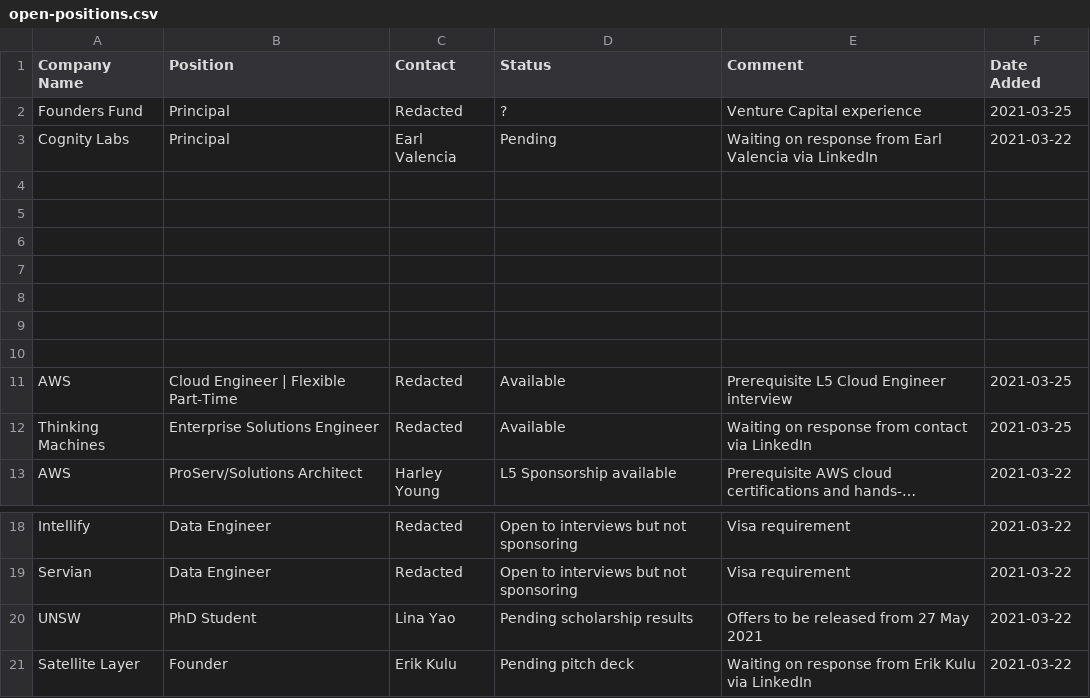
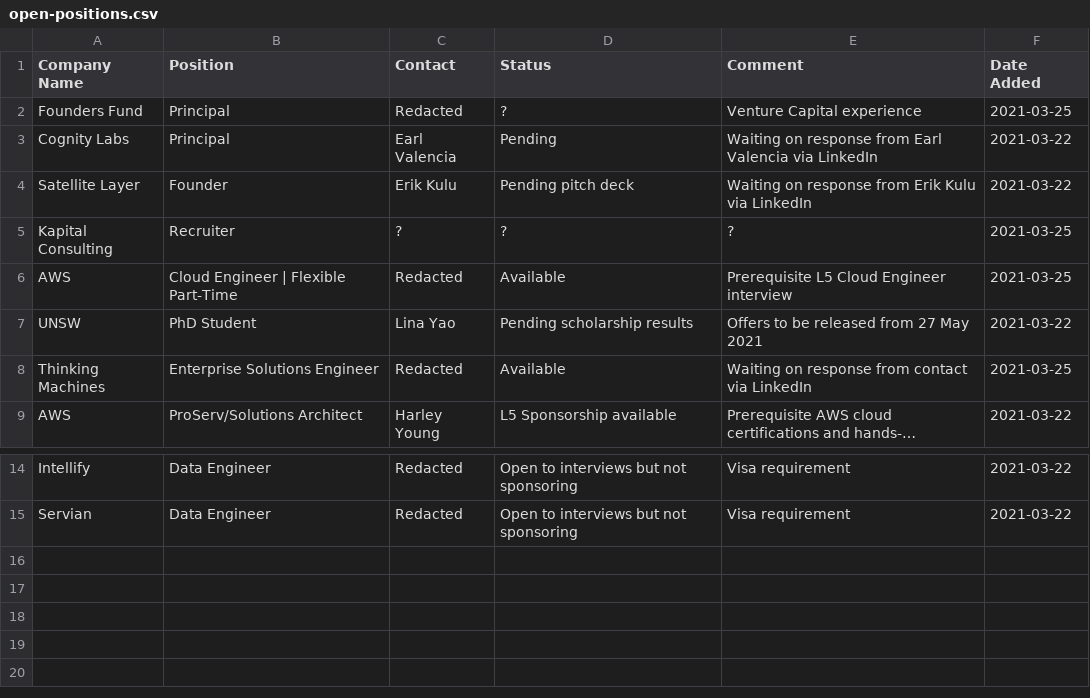
Before and after one commit to satellitelayer/op-drone, a CSV file: open-positions.csv, drawn as a sheet; only a part is shown, gaps mark what is left out; long unchanged cells end in ….

Commit message:
Update open-positions.csv

```diff
--- a/open-positions.csv
+++ b/open-positions.csv
@@ -3,10 +3,6 @@ Founders Fund, Principal, Redacted, ?, Venture Capital experience, 2021-03-25
 Cognity Labs, Principal, Earl Valencia, Pending, Waiting on response from Earl Valencia via LinkedIn, 2021-03-22
-
-
-
-
-
-
-
+Satellite Layer, Founder, Erik Kulu, Pending pitch deck, Waiting on response from Erik Kulu via LinkedIn, 2021-03-22
+Kapital Consulting, Recruiter, ?, ?, ?,2021-03-25
 AWS, Cloud Engineer | Flexible Part-Time, Redacted, Available, Prerequisite L5 Cloud Engineer interview, 2021-03-25
+UNSW, PhD Student, Lina Yao, Pending scholarship results, Offers to be released from 27 May 2021, 2021-03-22
 Thinking Machines, Enterprise Solutions Engineer, Redacted, Available, Waiting on response from contact via LinkedIn, 2021-03-25
@@ -19,3 +15 @@ Intellify, Data Engineer, Redacted, Open to interviews but not sponsoring, Visa
 Servian, Data Engineer, Redacted, Open to interviews but not sponsoring, Visa requirement, 2021-03-22
-UNSW, PhD Student, Lina Yao, Pending scholarship results, Offers to be released from 27 May 2021, 2021-03-22
-Satellite Layer, Founder, Erik Kulu, Pending pitch deck, Waiting on response from Erik Kulu via LinkedIn, 2021-03-22
```
